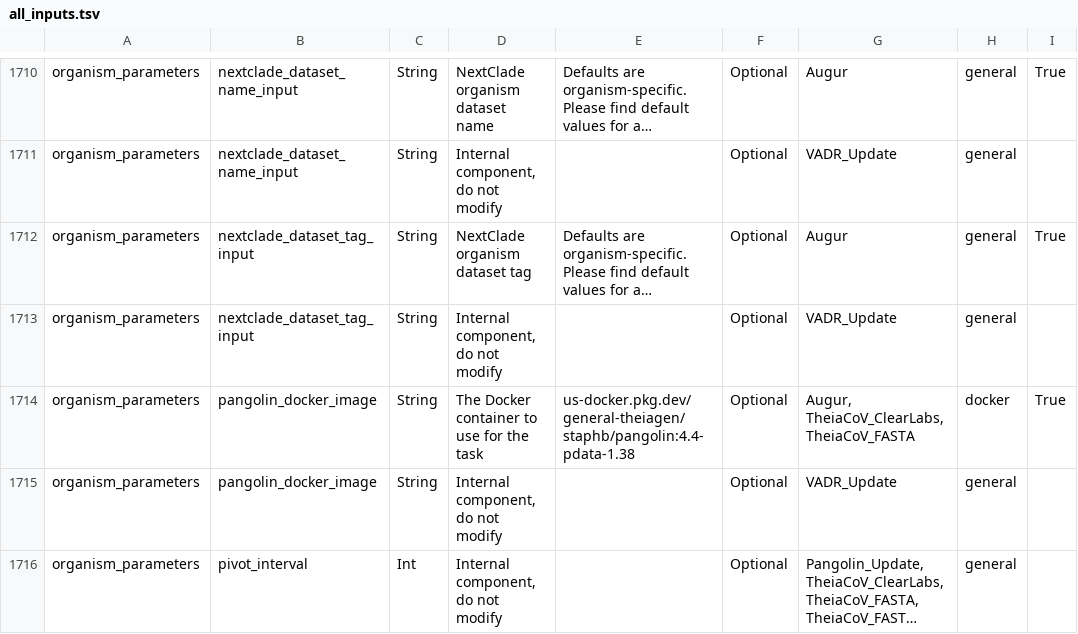
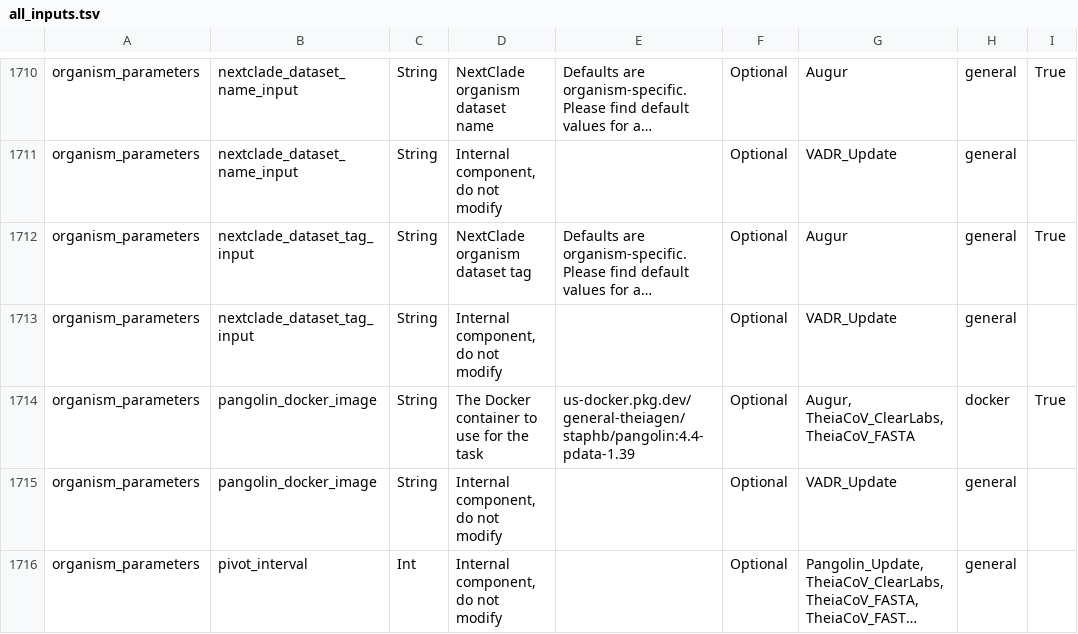
Before and after one commit to theiagen/public_health_bioinformatics, a TSV file: docs/assets/tables/all_inputs.tsv, drawn as a sheet; only a part is shown, gaps mark what is left out; long unchanged cells end in …; the diff covers the shown part only; the diff names each change by its address in the sheet, - before the commit and + after, or states it on an @@ line.

Commit message:
update nextclade and pangolin mpox and sc2

```diff
--- a/docs/assets/tables/all_inputs.tsv
+++ b/docs/assets/tables/all_inputs.tsv
-E1714: us-docker.pkg.dev/general-theiagen/staphb/pangolin:4.4-pdata-1.38
+E1714: us-docker.pkg.dev/general-theiagen/staphb/pangolin:4.4-pdata-1.39
```
Also changed, not shown: 4 edited cells elsewhere in this file, 2 other files.
